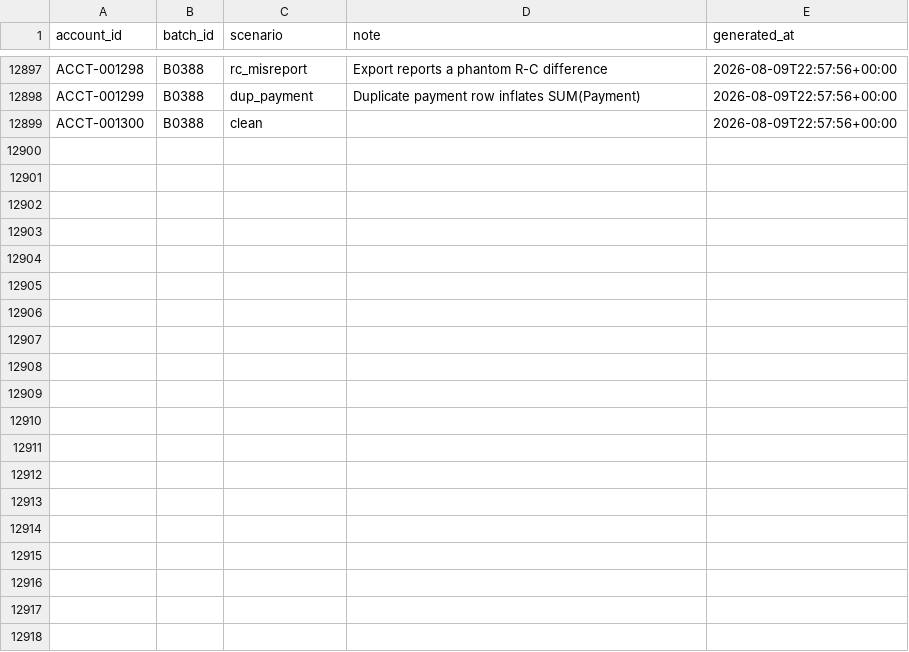
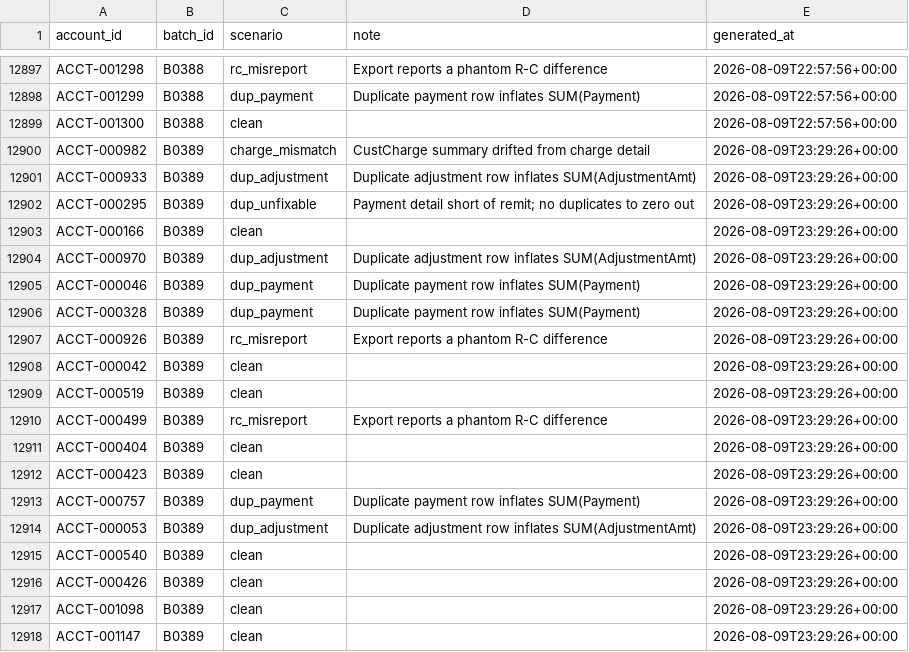
Before and after one commit to jelendu/remit-reconciliation-engine, a CSV file: data_gen/output/_scenarios.csv, drawn as a sheet; only a part is shown, gaps mark what is left out; the diff covers the shown part only; the diff names each change by its address in the sheet, - before the commit and + after, or states it on an @@ line.

```diff
--- a/data_gen/output/_scenarios.csv
+++ b/data_gen/output/_scenarios.csv
+row 12900: ACCT-000982 | B0389 | charge_mismatch | CustCharge summary drifted from charge detail | 2026-08-09T23:29:26+00:00
+row 12901: ACCT-000933 | B0389 | dup_adjustment | Duplicate adjustment row inflates SUM(AdjustmentAmt) | 2026-08-09T23:29:26+00:00
+row 12902: ACCT-000295 | B0389 | dup_unfixable | Payment detail short of remit; no duplicates to zero out | 2026-08-09T23:29:26+00:00
+row 12903: ACCT-000166 | B0389 | clean |  | 2026-08-09T23:29:26+00:00
+row 12904: ACCT-000970 | B0389 | dup_adjustment | Duplicate adjustment row inflates SUM(AdjustmentAmt) | 2026-08-09T23:29:26+00:00
+row 12905: ACCT-000046 | B0389 | dup_payment | Duplicate payment row inflates SUM(Payment) | 2026-08-09T23:29:26+00:00
+row 12906: ACCT-000328 | B0389 | dup_payment | Duplicate payment row inflates SUM(Payment) | 2026-08-09T23:29:26+00:00
+row 12907: ACCT-000926 | B0389 | rc_misreport | Export reports a phantom R-C difference | 2026-08-09T23:29:26+00:00
+row 12908: ACCT-000042 | B0389 | clean |  | 2026-08-09T23:29:26+00:00
+row 12909: ACCT-000519 | B0389 | clean |  | 2026-08-09T23:29:26+00:00
+row 12910: ACCT-000499 | B0389 | rc_misreport | Export reports a phantom R-C difference | 2026-08-09T23:29:26+00:00
+row 12911: ACCT-000404 | B0389 | clean |  | 2026-08-09T23:29:26+00:00
+row 12912: ACCT-000423 | B0389 | clean |  | 2026-08-09T23:29:26+00:00
+row 12913: ACCT-000757 | B0389 | dup_payment | Duplicate payment row inflates SUM(Payment) | 2026-08-09T23:29:26+00:00
+row 12914: ACCT-000053 | B0389 | dup_adjustment | Duplicate adjustment row inflates SUM(AdjustmentAmt) | 2026-08-09T23:29:26+00:00
+row 12915: ACCT-000540 | B0389 | clean |  | 2026-08-09T23:29:26+00:00
+row 12916: ACCT-000426 | B0389 | clean |  | 2026-08-09T23:29:26+00:00
+row 12917: ACCT-001098 | B0389 | clean |  | 2026-08-09T23:29:26+00:00
+row 12918: ACCT-001147 | B0389 | clean |  | 2026-08-09T23:29:26+00:00
```
Also changed, not shown: 17 added rows elsewhere in this file, data_gen/output/accounts.csv, data_gen/output/adjustments.csv, 17 other files.
